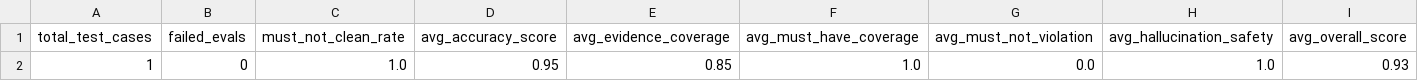
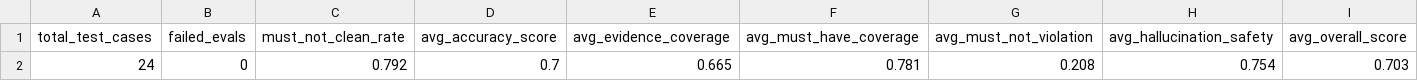
Before and after one commit to moonbk81/AI_Project, a CSV file: csv/rag_golden_eval_summary.csv, drawn as a sheet.

```diff
--- a/csv/rag_golden_eval_summary.csv
+++ b/csv/rag_golden_eval_summary.csv
@@ -1,2 +1,2 @@
 total_test_cases,failed_evals,must_not_clean_rate,avg_accuracy_score,avg_evidence_coverage,avg_must_have_coverage,avg_must_not_violation,avg_hallucination_safety,avg_overall_score
-1,0,1.0,0.95,0.85,1.0,0.0,1.0,0.93
+24,0,0.792,0.7,0.665,0.781,0.208,0.754,0.703
```
Also changed, not shown: 36 other files.
